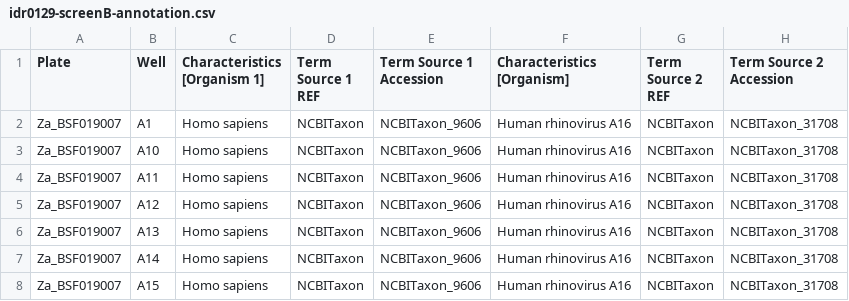
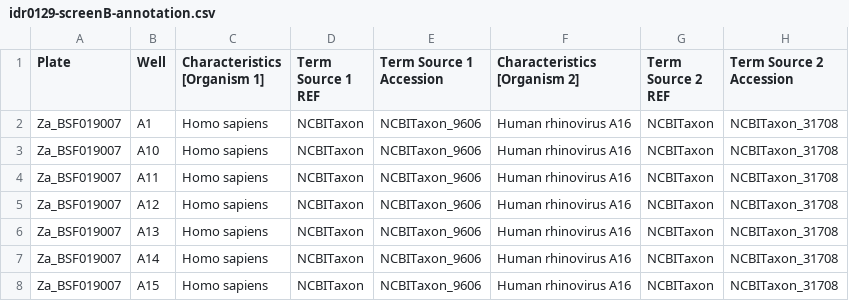
Before and after one commit to IDR/idr0129-georgi-rhinovirus, a CSV file: screenB/idr0129-screenB-annotation.csv, drawn as a sheet; only a part is shown; the diff names each change by its address in the sheet, - before the commit and + after, or states it on an @@ line.

Commit message:
Fix Organism 2

```diff
--- a/screenB/idr0129-screenB-annotation.csv
+++ b/screenB/idr0129-screenB-annotation.csv
-F1: Characteristics [Organism]
+F1: Characteristics [Organism 2]
```
